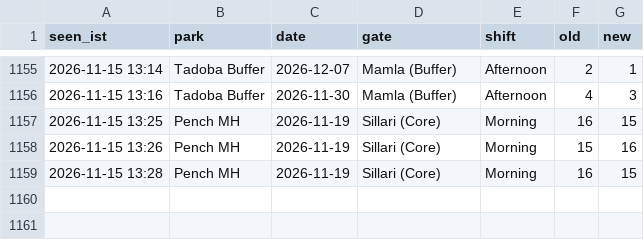
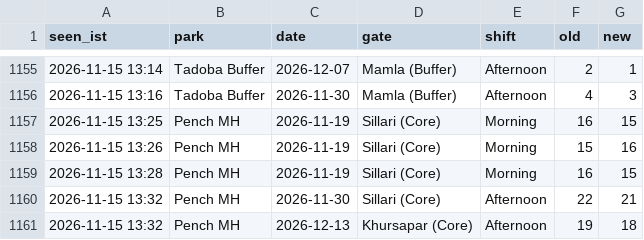
Before and after one commit to tnmytanny/safari-watcher, a CSV file: observations.csv, drawn as a sheet; only a part is shown, gaps mark what is left out; the diff names each change by its address in the sheet, - before the commit and + after, or states it on an @@ line.

```diff
--- a/observations.csv
+++ b/observations.csv
+row 1160: 2026-11-15 13:32 | Pench MH | 2026-11-30 | Sillari (Core) | Afternoon | 22 | 21
+row 1161: 2026-11-15 13:32 | Pench MH | 2026-12-13 | Khursapar (Core) | Afternoon | 19 | 18
```
Also changed, not shown: 1 other file.
